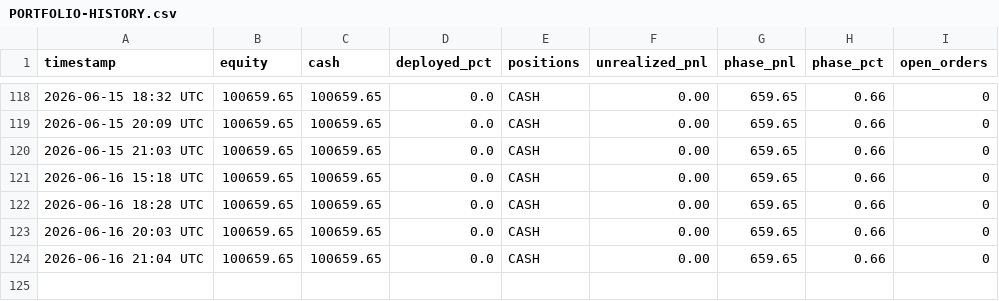
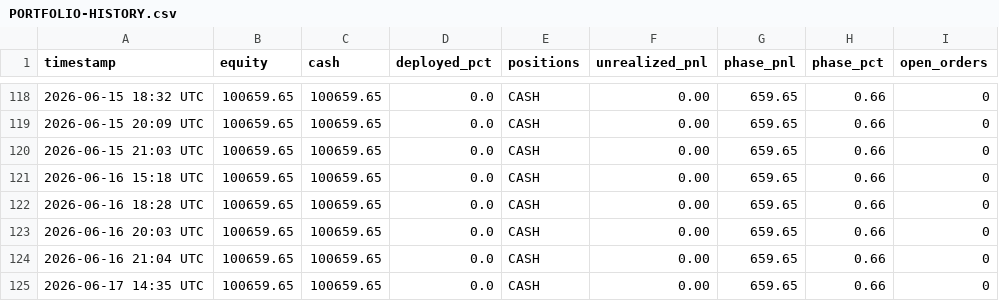
Before and after one commit to souhail123456/trading-bot, a CSV file: memory/PORTFOLIO-HISTORY.csv, drawn as a sheet; only a part is shown, gaps mark what is left out; the diff names each change by its address in the sheet, - before the commit and + after, or states it on an @@ line.

Commit message:
Market open 2026-06-17

```diff
--- a/memory/PORTFOLIO-HISTORY.csv
+++ b/memory/PORTFOLIO-HISTORY.csv
+row 125: 2026-06-17 14:35 UTC | 100659.65 | 100659.65 | 0.0 | CASH | 0.00 | 659.65 | 0.66 | 0
```
Also changed, not shown: 2 other files.
